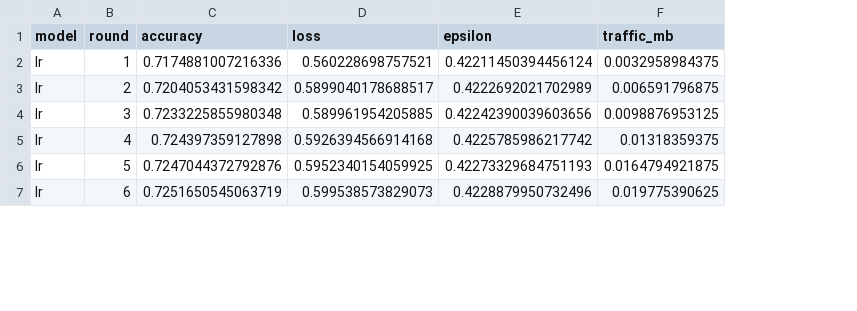
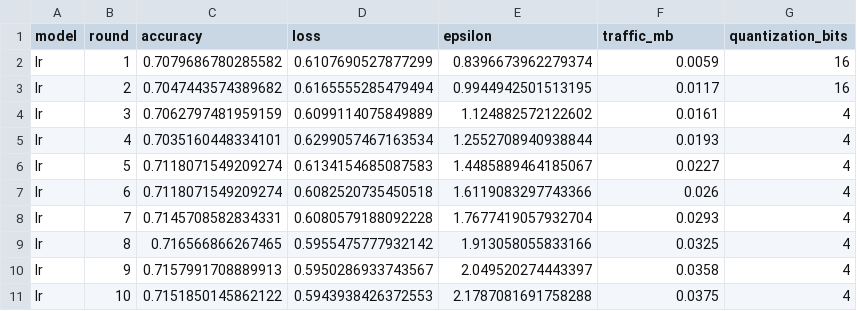
Before and after one commit to YaminiPal/PrivacyBench-FL, a CSV file: experiments/training_history.csv, drawn as a sheet; only a part is shown; the diff covers the shown part only; the diff names each change by its address in the sheet, - before the commit and + after, or states it on an @@ line.

```diff
--- a/experiments/training_history.csv
+++ b/experiments/training_history.csv
+column G (quantization_bits), rows 2-7: 16 | 16 | 4 | 4 | 4 | 4
-C2 (accuracy): 0.7174881007216336
+C2 (accuracy): 0.7079686780285582
-D2 (loss): 0.560228698757521
+D2 (loss): 0.6107690527877299
-E2 (epsilon): 0.42211450394456124
+E2 (epsilon): 0.8396673962279374
-F2 (traffic_mb): 0.0032958984375
+F2 (traffic_mb): 0.0059
-C3 (accuracy): 0.7204053431598342
+C3 (accuracy): 0.7047443574389682
-D3 (loss): 0.5899040178688517
+D3 (loss): 0.6165555285479494
-E3 (epsilon): 0.4222692021702989
+E3 (epsilon): 0.9944942501513195
-F3 (traffic_mb): 0.006591796875
+F3 (traffic_mb): 0.0117
-C4 (accuracy): 0.7233225855980348
+C4 (accuracy): 0.7062797481959159
-D4 (loss): 0.589961954205885
+D4 (loss): 0.6099114075849889
-E4 (epsilon): 0.42242390039603656
+E4 (epsilon): 1.124882572122602
-F4 (traffic_mb): 0.0098876953125
+F4 (traffic_mb): 0.0161
-C5 (accuracy): 0.724397359127898
+C5 (accuracy): 0.7035160448334101
-D5 (loss): 0.5926394566914168
+D5 (loss): 0.6299057467163534
-E5 (epsilon): 0.4225785986217742
+E5 (epsilon): 1.2552708940938844
-F5 (traffic_mb): 0.01318359375
+F5 (traffic_mb): 0.0193
-C6 (accuracy): 0.7247044372792876
+C6 (accuracy): 0.7118071549209274
-D6 (loss): 0.5952340154059925
+D6 (loss): 0.6134154685087583
-E6 (epsilon): 0.42273329684751193
+E6 (epsilon): 1.4485889464185067
-F6 (traffic_mb): 0.0164794921875
+F6 (traffic_mb): 0.0227
-C7 (accuracy): 0.7251650545063719
+C7 (accuracy): 0.7118071549209274
-D7 (loss): 0.599538573829073
+D7 (loss): 0.6082520735450518
-E7 (epsilon): 0.4228879950732496
+E7 (epsilon): 1.6119083297743366
-F7 (traffic_mb): 0.019775390625
+F7 (traffic_mb): 0.026
+row 8: lr | 7 | 0.7145708582834331 | 0.6080579188092228 | 1.7677419057932704 | 0.0293 | 4
+row 9: lr | 8 | 0.716566866267465 | 0.5955475777932142 | 1.913058055833166 | 0.0325 | 4
+row 10: lr | 9 | 0.7157991708889913 | 0.5950286933743567 | 2.049520274443397 | 0.0358 | 4
+row 11: lr | 10 | 0.7151850145862122 | 0.5943938426372553 | 2.1787081691758288 | 0.0375 | 4
```
Also changed, not shown: 1 removed row and 24 edited cells elsewhere in this file, 21 other files.
